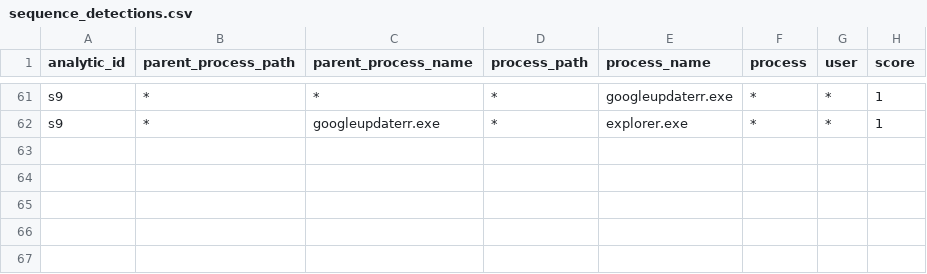
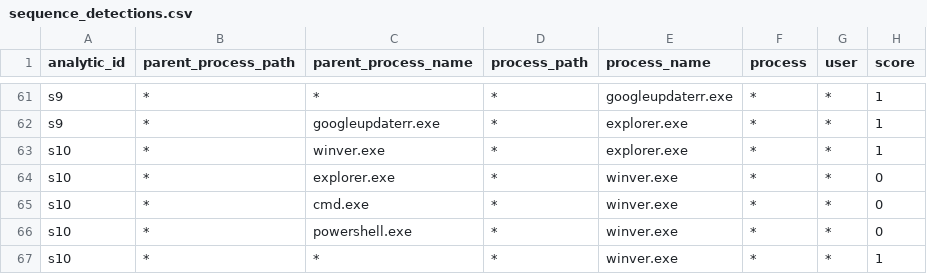
Before and after one commit to dwaynegeffroy/Windows-Authentication-Anomolies, a CSV file: lookups/sequence_detections.csv, drawn as a sheet; only a part is shown, gaps mark what is left out.

Commit message:
Update sequence_detections.csv

```diff
--- a/lookups/sequence_detections.csv
+++ b/lookups/sequence_detections.csv
@@ -62 +62,6 @@ s9,*,*,*,googleupdaterr.exe,*,*,1
 s9,*,googleupdaterr.exe,*,explorer.exe,*,*,1
+s10,*,winver.exe,*,explorer.exe,*,*,1
+s10,*,explorer.exe,*,winver.exe,*,*,0
+s10,*,cmd.exe,*,winver.exe,*,*,0
+s10,*,powershell.exe,*,winver.exe,*,*,0
+s10,*,*,*,winver.exe,*,*,1
```
